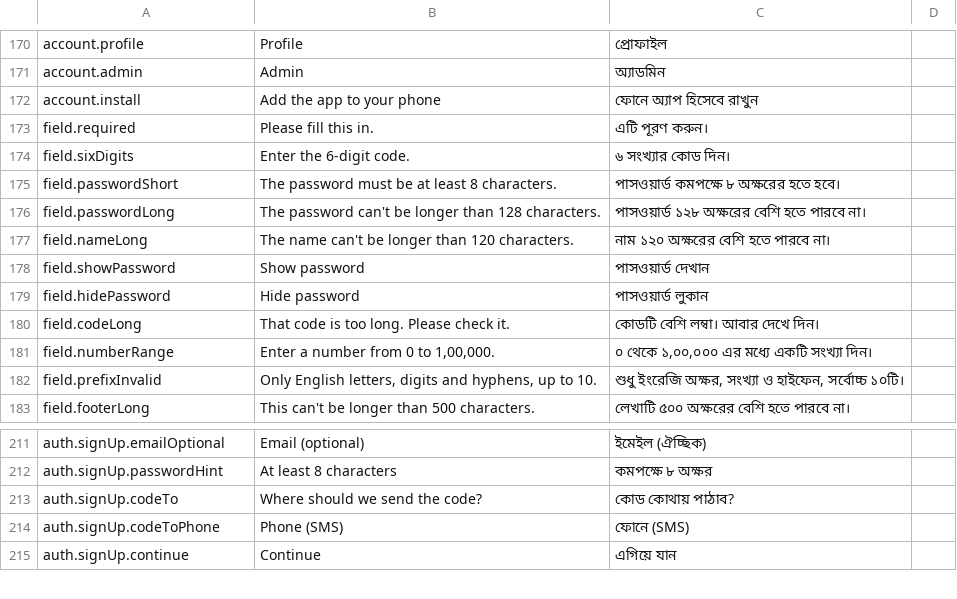
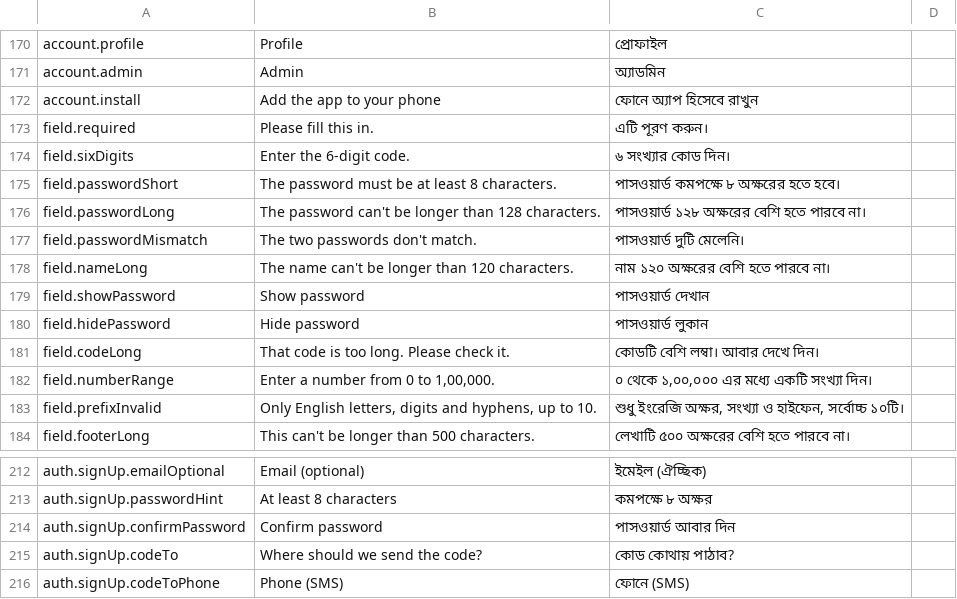
Before and after one commit to Al-Mahamud/online-seller-saas, a CSV file: docs/bangla-review.csv, drawn as a sheet; only a part is shown, gaps mark what is left out; the shorter side is filled out with more unchanged rows.

```diff
--- a/docs/bangla-review.csv
+++ b/docs/bangla-review.csv
@@ -176,2 +176,3 @@
 "field.passwordLong","The password can't be longer than 128 characters.","পাসওয়ার্ড ১২৮ অক্ষরের বেশি হতে পারবে না।",""
+"field.passwordMismatch","The two passwords don't match.","পাসওয়ার্ড দুটি মেলেনি।",""
 "field.nameLong","The name can't be longer than 120 characters.","নাম ১২০ অক্ষরের বেশি হতে পারবে না।",""
@@ -212,2 +213,3 @@
 "auth.signUp.passwordHint","At least 8 characters","কমপক্ষে ৮ অক্ষর",""
+"auth.signUp.confirmPassword","Confirm password","পাসওয়ার্ড আবার দিন",""
 "auth.signUp.codeTo","Where should we send the code?","কোড কোথায় পাঠাব?",""
```
Also changed, not shown: 6 other files.
